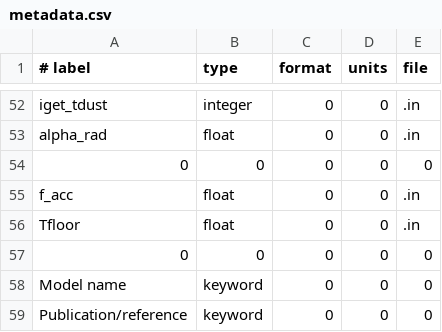
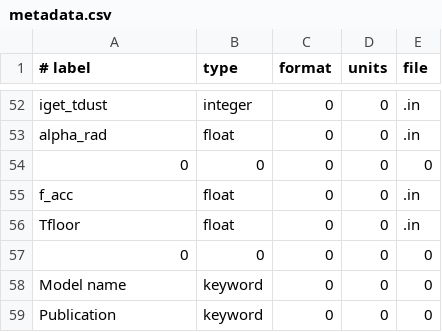
Before and after one commit to Ensor-code/PhantomDatabase, a CSV file: metadata.csv, drawn as a sheet; only a part is shown, gaps mark what is left out.

Commit message:
Script to fill in publication field

```diff
--- a/metadata.csv
+++ b/metadata.csv
@@ -58,2 +58,2 @@ Tfloor,float,0,0,.in
 Model name,keyword,0,0,0
-Publication/reference,keyword,0,0,0
+Publication,keyword,0,0,0
```
Also changed, not shown: 2 other files.
